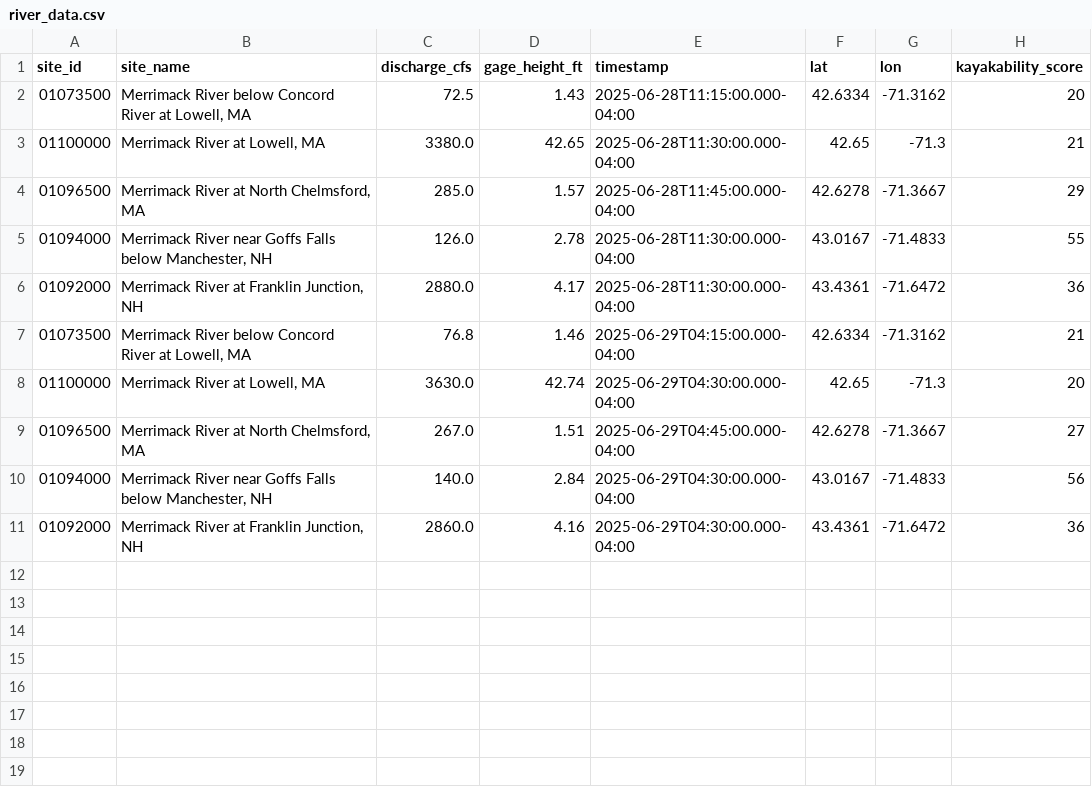
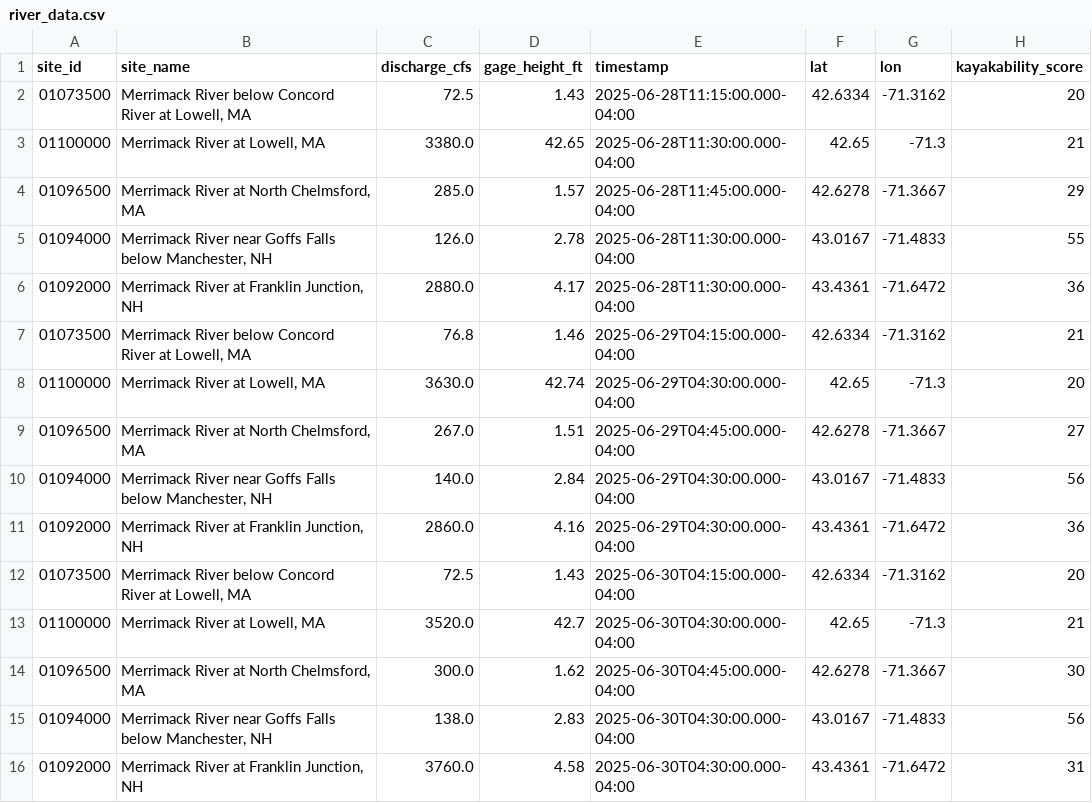
Before and after one commit to tjnolan319/kayakability-dashboard, a CSV file: data_exports/river_data.csv, drawn as a sheet; the diff names each change by its address in the sheet, - before the commit and + after, or states it on an @@ line.

```diff
--- a/data_exports/river_data.csv
+++ b/data_exports/river_data.csv
+row 12: 01073500 | Merrimack River below Concord River at Lowell, MA | 72.5 | 1.43 | 2025-06-30T04:15:00.000-04:00 | 42.6334 | -71.3162 | 20
+row 13: 01100000 | Merrimack River at Lowell, MA | 3520.0 | 42.7 | 2025-06-30T04:30:00.000-04:00 | 42.65 | -71.3 | 21
+row 14: 01096500 | Merrimack River at North Chelmsford, MA | 300.0 | 1.62 | 2025-06-30T04:45:00.000-04:00 | 42.6278 | -71.3667 | 30
+row 15: 01094000 | Merrimack River near Goffs Falls below Manchester, NH | 138.0 | 2.83 | 2025-06-30T04:30:00.000-04:00 | 43.0167 | -71.4833 | 56
+row 16: 01092000 | Merrimack River at Franklin Junction, NH | 3760.0 | 4.58 | 2025-06-30T04:30:00.000-04:00 | 43.4361 | -71.6472 | 31
```
Also changed, not shown: data_exports/combined_data.csv, data_exports/weather_data.csv.
